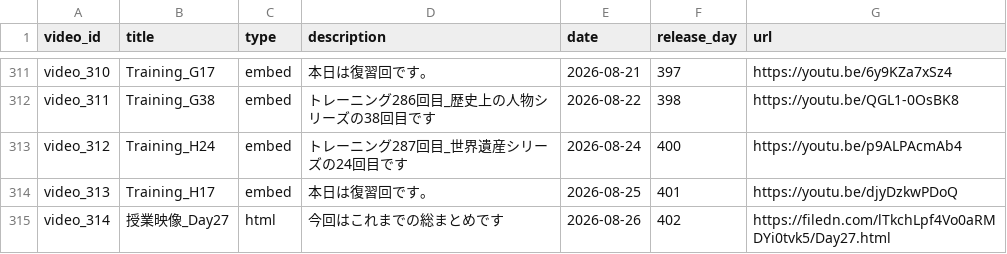
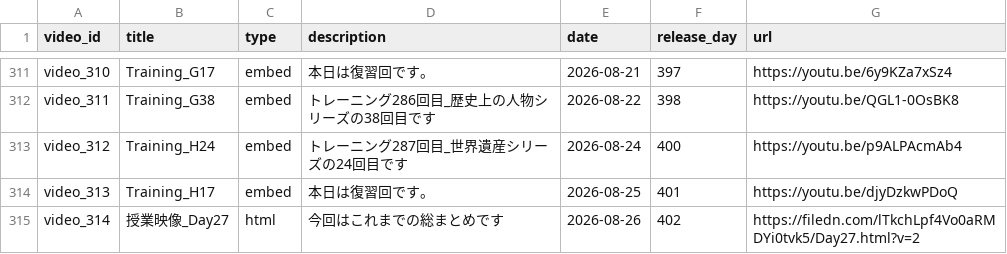
Before and after one commit to boost-ogawa/english-booster, a CSV file: videos.csv, drawn as a sheet; only a part is shown, gaps mark what is left out.

Commit message:
Auto-update videos.csv

```diff
--- a/videos.csv
+++ b/videos.csv
@@ -314,2 +314,2 @@ video_312,Training_H24,embed,トレーニング287回目_世界遺産シリー
 video_313,Training_H17,embed,本日は復習回です。,2026-08-25,401,https://youtu.be/djyDzkwPDoQ
-video_314,授業映像_Day27,html,今回はこれまでの総まとめです,2026-08-26,402,https://filedn.com/lTkchLpf4Vo0aRMDYi0tvk5/Day27.html
+video_314,授業映像_Day27,html,今回はこれまでの総まとめです,2026-08-26,402,https://filedn.com/lTkchLpf4Vo0aRMDYi0tvk5/Day27.html?v=2
```
